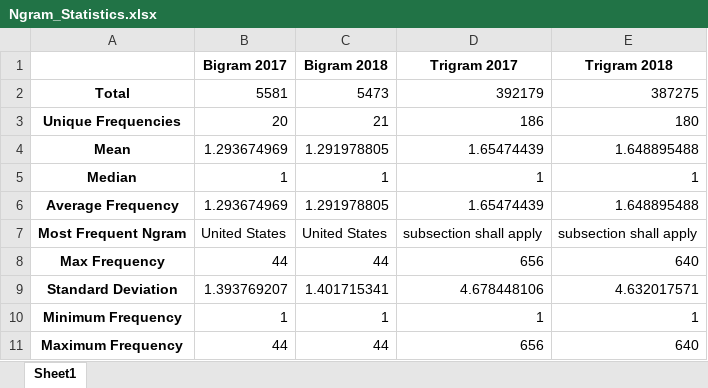
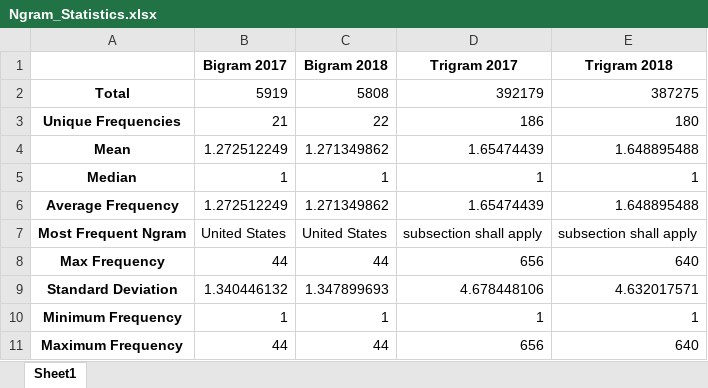
Before and after one commit to orib1743/final-project, an Excel workbook: N_GRAM/Ngram_Statistics.xlsx, sheet Sheet1, drawn as a sheet; values as stored, in another font and other column widths than the file's, no borders; the diff names each change by its address in the sheet, - before the commit and + after, or states it on an @@ line.

```diff
--- a/N_GRAM/Ngram_Statistics.xlsx (sheet Sheet1)
+++ b/N_GRAM/Ngram_Statistics.xlsx (sheet Sheet1)
-B2 (Bigram 2017): 5581
+B2 (Bigram 2017): 5919
-C2 (Bigram 2018): 5473
+C2 (Bigram 2018): 5808
-B3 (Bigram 2017): 20
+B3 (Bigram 2017): 21
-C3 (Bigram 2018): 21
+C3 (Bigram 2018): 22
-B4 (Bigram 2017): 1.293674969
+B4 (Bigram 2017): 1.272512249
-C4 (Bigram 2018): 1.291978805
+C4 (Bigram 2018): 1.271349862
-B6 (Bigram 2017): 1.293674969
+B6 (Bigram 2017): 1.272512249
-C6 (Bigram 2018): 1.291978805
+C6 (Bigram 2018): 1.271349862
-B9 (Bigram 2017): 1.393769207
+B9 (Bigram 2017): 1.340446132
-C9 (Bigram 2018): 1.401715341
+C9 (Bigram 2018): 1.347899693
```
Also changed, not shown: N_GRAM/Titles_N_GRAM/Combined_Bigram_Frequencies.xlsx, 1 other file.
